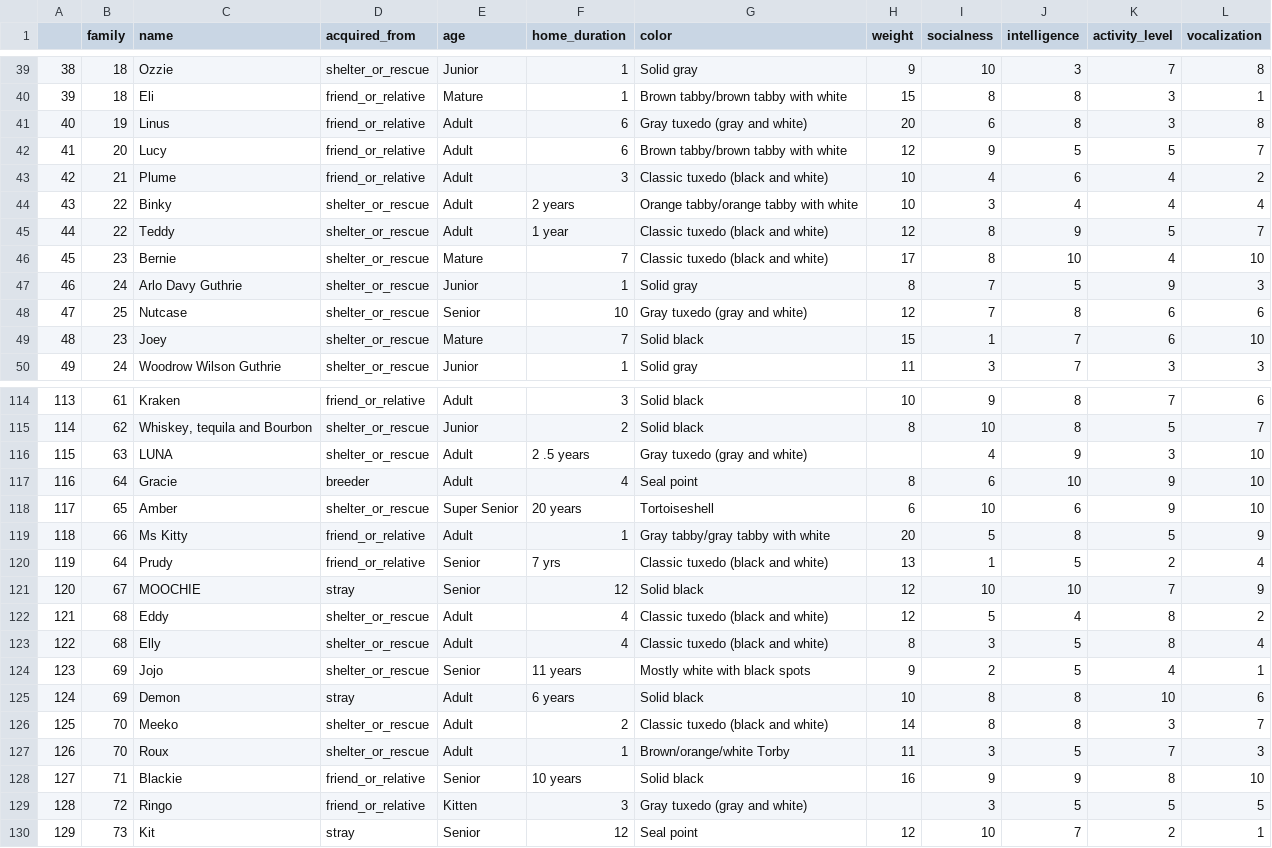
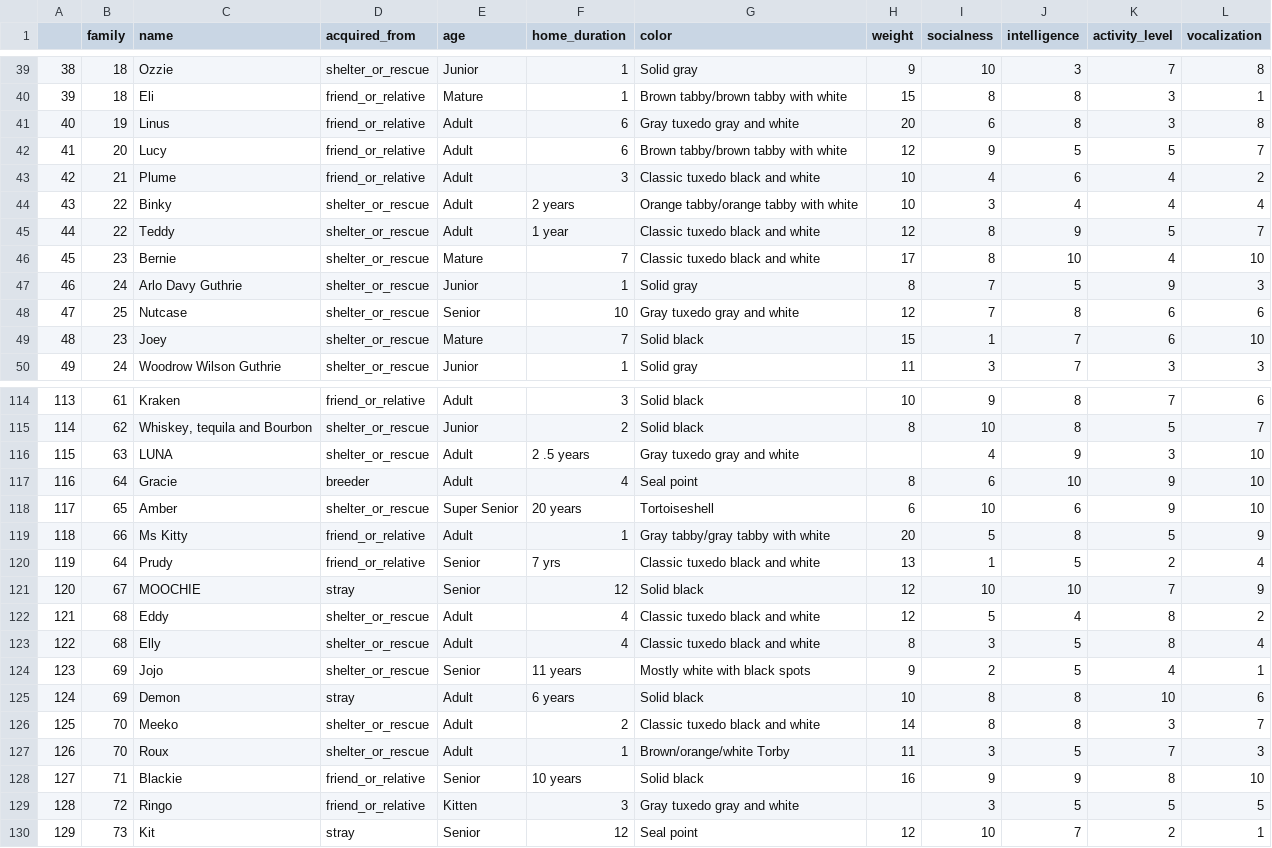
Before and after one commit to BlueKYGirl/purrfect_purrsonalities, a CSV file: clean_survey_data.csv, drawn as a sheet; only a part is shown, gaps mark what is left out; the diff covers the shown part only.

Commit message:
Analyzing personality traits/coat color

```diff
--- a/clean_survey_data.csv
+++ b/clean_survey_data.csv
@@ -40,10 +40,10 @@
 39,18,Eli,friend_or_relative,Mature ,1,Brown tabby/brown tabby with white,15,8,8,3,1
-40,19,Linus,friend_or_relative,Adult ,6,Gray tuxedo (gray and white),20,6,8,3,8
+40,19,Linus,friend_or_relative,Adult ,6,Gray tuxedo gray and white,20,6,8,3,8
 41,20,Lucy,friend_or_relative,Adult ,6,Brown tabby/brown tabby with white,12,9,5,5,7
-42,21,Plume,friend_or_relative,Adult ,3,Classic tuxedo (black and white),10,4,6,4,2
+42,21,Plume,friend_or_relative,Adult ,3,Classic tuxedo black and white,10,4,6,4,2
 43,22,Binky,shelter_or_rescue,Adult ,2 years,Orange tabby/orange tabby with white,10,3,4,4,4
-44,22,Teddy,shelter_or_rescue,Adult ,1 year,Classic tuxedo (black and white),12,8,9,5,7
-45,23,Bernie,shelter_or_rescue,Mature ,7,Classic tuxedo (black and white),17,8,10,4,10
+44,22,Teddy,shelter_or_rescue,Adult ,1 year,Classic tuxedo black and white,12,8,9,5,7
+45,23,Bernie,shelter_or_rescue,Mature ,7,Classic tuxedo black and white,17,8,10,4,10
 46,24,Arlo Davy Guthrie ,shelter_or_rescue,Junior ,1,Solid gray,8,7,5,9,3
-47,25,Nutcase,shelter_or_rescue,Senior ,10,Gray tuxedo (gray and white),12,7,8,6,6
+47,25,Nutcase,shelter_or_rescue,Senior ,10,Gray tuxedo gray and white,12,7,8,6,6
 48,23,Joey,shelter_or_rescue,Mature ,7,Solid black,15,1,7,6,10
@@ -115,3 +115,3 @@
 114,62,"Whiskey, tequila and Bourbon ",shelter_or_rescue,Junior ,2,Solid black,8,10,8,5,7
-115,63,LUNA,shelter_or_rescue,Adult ,2 .5 years,Gray tuxedo (gray and white),,4,9,3,10
+115,63,LUNA,shelter_or_rescue,Adult ,2 .5 years,Gray tuxedo gray and white,,4,9,3,10
 116,64,Gracie,breeder,Adult ,4,Seal point,8,6,10,9,10
@@ -119,12 +119,12 @@
 118,66,Ms Kitty,friend_or_relative,Adult ,1,Gray tabby/gray tabby with white,20,5,8,5,9
-119,64,Prudy ,friend_or_relative,Senior ,7 yrs,Classic tuxedo (black and white),13,1,5,2,4
+119,64,Prudy ,friend_or_relative,Senior ,7 yrs,Classic tuxedo black and white,13,1,5,2,4
 120,67,MOOCHIE,stray,Senior ,12,Solid black,12,10,10,7,9
-121,68,Eddy,shelter_or_rescue,Adult ,4,Classic tuxedo (black and white),12,5,4,8,2
-122,68,Elly,shelter_or_rescue,Adult ,4,Classic tuxedo (black and white),8,3,5,8,4
+121,68,Eddy,shelter_or_rescue,Adult ,4,Classic tuxedo black and white,12,5,4,8,2
+122,68,Elly,shelter_or_rescue,Adult ,4,Classic tuxedo black and white,8,3,5,8,4
 123,69,Jojo,shelter_or_rescue,Senior ,11 years,Mostly white with black spots,9,2,5,4,1
 124,69,Demon,stray,Adult ,6 years,Solid black,10,8,8,10,6
-125,70,Meeko,shelter_or_rescue,Adult ,2,Classic tuxedo (black and white),14,8,8,3,7
+125,70,Meeko,shelter_or_rescue,Adult ,2,Classic tuxedo black and white,14,8,8,3,7
 126,70,Roux,shelter_or_rescue,Adult ,1,Brown/orange/white Torby,11,3,5,7,3
 127,71,Blackie,friend_or_relative,Senior ,10 years,Solid black,16,9,9,8,10
-128,72,Ringo,friend_or_relative,Kitten ,3,Gray tuxedo (gray and white),,3,5,5,5
+128,72,Ringo,friend_or_relative,Kitten ,3,Gray tuxedo gray and white,,3,5,5,5
 129,73,Kit,stray,Senior ,12,Seal point,12,10,7,2,1
```
Also changed, not shown: 58 edited cells elsewhere in this file, 1 other file.
